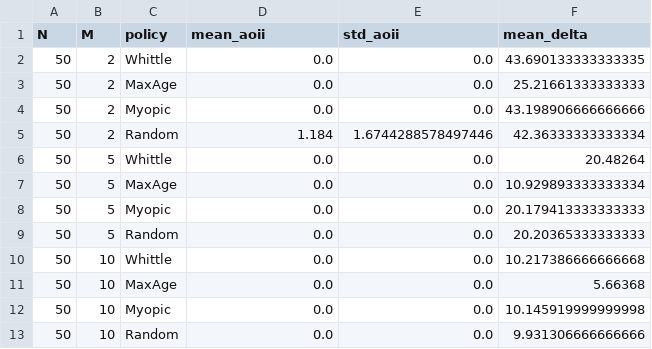
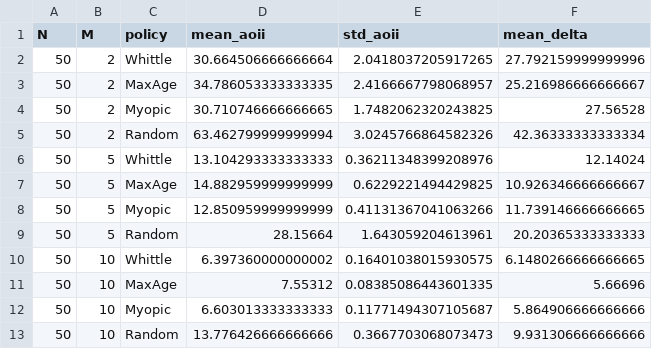
Before and after one commit to wenniebyfoxmail/RMAB-RDT, a CSV file: results_test/data/fig2_m_sweep.csv, drawn as a sheet.

```diff
--- a/results_test/data/fig2_m_sweep.csv
+++ b/results_test/data/fig2_m_sweep.csv
@@ -1,13 +1,13 @@
 N,M,policy,mean_aoii,std_aoii,mean_delta
-50,2,Whittle,0.0,0.0,43.690133333333335
-50,2,MaxAge,0.0,0.0,25.21661333333333
-50,2,Myopic,0.0,0.0,43.198906666666666
-50,2,Random,1.184,1.6744288578497446,42.36333333333334
-50,5,Whittle,0.0,0.0,20.48264
-50,5,MaxAge,0.0,0.0,10.929893333333334
-50,5,Myopic,0.0,0.0,20.179413333333333
-50,5,Random,0.0,0.0,20.20365333333333
-50,10,Whittle,0.0,0.0,10.217386666666668
-50,10,MaxAge,0.0,0.0,5.66368
-50,10,Myopic,0.0,0.0,10.145919999999998
-50,10,Random,0.0,0.0,9.931306666666666
+50,2,Whittle,30.664506666666664,2.0418037205917265,27.792159999999996
+50,2,MaxAge,34.786053333333335,2.4166667798068957,25.216986666666667
+50,2,Myopic,30.710746666666665,1.7482062320243825,27.56528
+50,2,Random,63.462799999999994,3.0245766864582326,42.36333333333334
+50,5,Whittle,13.104293333333333,0.36211348399208976,12.14024
+50,5,MaxAge,14.882959999999999,0.6229221494429825,10.926346666666667
+50,5,Myopic,12.850959999999999,0.41131367041063266,11.739146666666665
+50,5,Random,28.15664,1.643059204613961,20.20365333333333
+50,10,Whittle,6.397360000000002,0.16401038015930575,6.1480266666666665
+50,10,MaxAge,7.55312,0.08385086443601335,5.66696
+50,10,Myopic,6.603013333333333,0.11771494307105687,5.864906666666666
+50,10,Random,13.776426666666666,0.3667703068073473,9.931306666666666
```
Also changed, not shown: results_test/data/fig1_n_sweep.csv, 4 other files.
